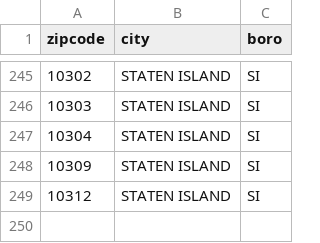
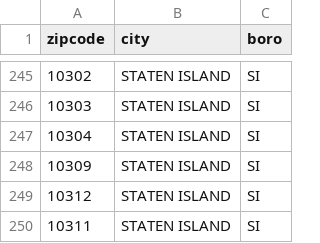
Before and after one commit to NYCPlanning/ceqr-app-data, a CSV file: recipes/_data/city_zip_boro.csv, drawn as a sheet; only a part is shown, gaps mark what is left out.

Commit message:
Update city_zip_boro.csv

```diff
--- a/recipes/_data/city_zip_boro.csv
+++ b/recipes/_data/city_zip_boro.csv
@@ -249 +249,2 @@
 "10312","STATEN ISLAND","SI"
+"10311","STATEN ISLAND","SI"
```
